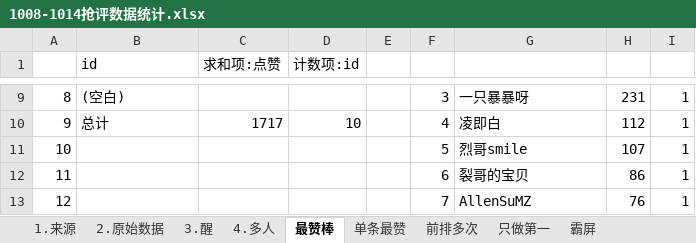
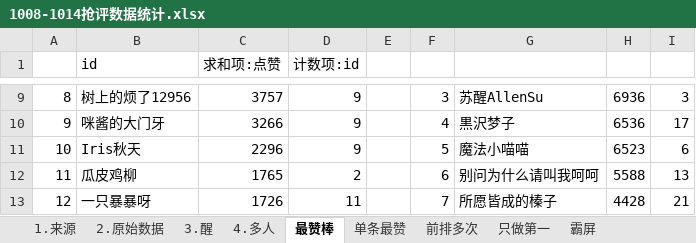
Before and after one commit to YeahYuan/shujutongji, an Excel workbook: src/main/resources/1008-1014抢评数据统计.xlsx, sheet 最赞棒, drawn as a sheet; only a part is shown, gaps mark what is left out; values as stored, in another font and other column widths than the file's, no borders; the diff covers the shown part only; the diff names each change by its address in the sheet, - before the commit and + after, or states it on an @@ line.

```diff
--- a/src/main/resources/1008-1014抢评数据统计.xlsx (sheet 最赞棒)
+++ b/src/main/resources/1008-1014抢评数据统计.xlsx (sheet 最赞棒)
-B9 (id): (空白)
+B9 (id): 树上的烦了12956
-C9 (求和项:点赞): (empty)
+C9 (求和项:点赞): 3757
-D9 (计数项:id): (empty)
+D9 (计数项:id): 9
-G9: 一只暴暴呀
+G9: 苏醒AllenSu
-H9: 231
+H9: 6936
-I9: 1
+I9: 3
-B10 (id): 总计
+B10 (id): 咪酱的大门牙
-C10 (求和项:点赞): 1717
+C10 (求和项:点赞): 3266
-D10 (计数项:id): 10
+D10 (计数项:id): 9
-G10: 凌即白
+G10: 黒沢梦子
-H10: 112
+H10: 6536
-I10: 1
+I10: 17
-B11 (id): (empty)
+B11 (id): Iris秋天
-C11 (求和项:点赞): (empty)
+C11 (求和项:点赞): 2296
-D11 (计数项:id): (empty)
+D11 (计数项:id): 9
-G11: 烈哥smile
+G11: 魔法小喵喵
-H11: 107
+H11: 6523
-I11: 1
+I11: 6
-B12 (id): (empty)
+B12 (id): 瓜皮鸡柳
-C12 (求和项:点赞): (empty)
+C12 (求和项:点赞): 1765
-D12 (计数项:id): (empty)
+D12 (计数项:id): 2
-G12: 裂哥的宝贝
+G12: 别问为什么请叫我呵呵
-H12: 86
+H12: 5588
-I12: 1
+I12: 13
-B13 (id): (empty)
+B13 (id): 一只暴暴呀
-C13 (求和项:点赞): (empty)
+C13 (求和项:点赞): 1726
-D13 (计数项:id): (empty)
+D13 (计数项:id): 11
-G13: AllenSuMZ
+G13: 所愿皆成的榛子
-H13: 76
+H13: 4428
-I13: 1
+I13: 21
```
Also changed, not shown: 388 edited cells and cell formats elsewhere in this sheet, sheet 单条最赞, sheet 前排多次, sheet 霸屏, sheet 只做第一.
